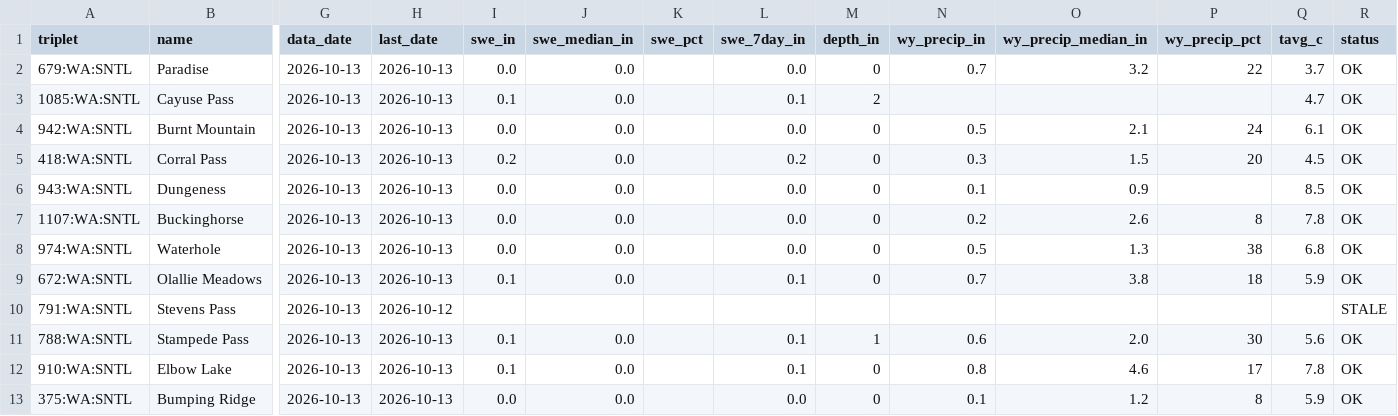
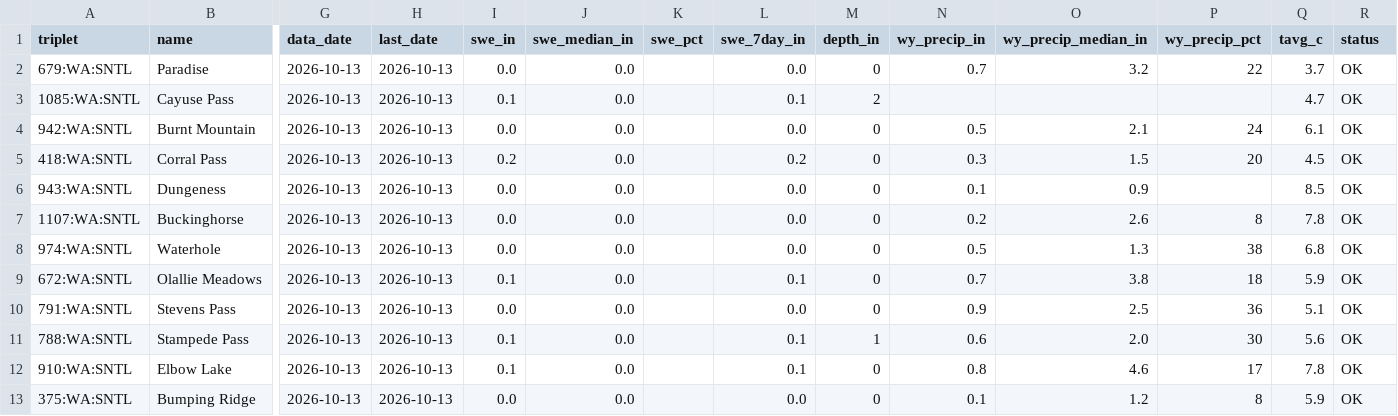
Before and after one commit to bdgroves/cascadia-wx, a CSV file: analysis.csv, drawn as a sheet; only a part is shown, gaps mark what is left out; the diff names each change by its address in the sheet, - before the commit and + after, or states it on an @@ line.

```diff
--- a/analysis.csv
+++ b/analysis.csv
-H10 (last_date): 2026-10-12
+H10 (last_date): 2026-10-13
-I10 (swe_in): (empty)
+I10 (swe_in): 0.0
-J10 (swe_median_in): (empty)
+J10 (swe_median_in): 0.0
-L10 (swe_7day_in): (empty)
+L10 (swe_7day_in): 0.0
-M10 (depth_in): (empty)
+M10 (depth_in): 0
-N10 (wy_precip_in): (empty)
+N10 (wy_precip_in): 0.9
-O10 (wy_precip_median_in): (empty)
+O10 (wy_precip_median_in): 2.5
-P10 (wy_precip_pct): (empty)
+P10 (wy_precip_pct): 36
-Q10 (tavg_c): (empty)
+Q10 (tavg_c): 5.1
-R10 (status): STALE
+R10 (status): OK
```
Also changed, not shown: air.csv, snotel_daily.csv, 6 other files.
